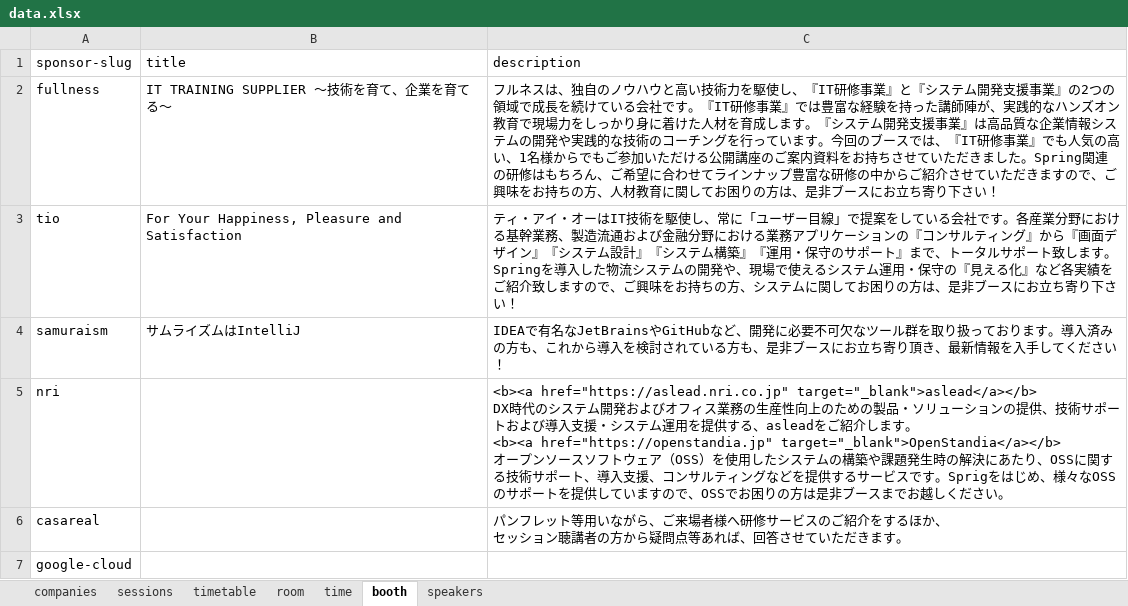
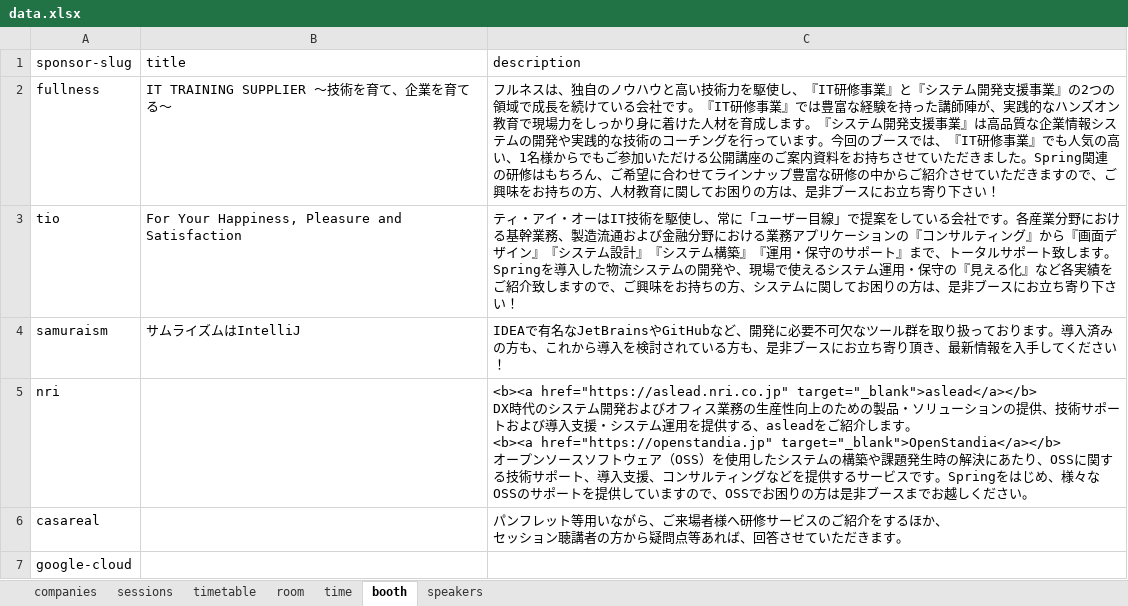
Before and after one commit to jsug-projects/spring-fest-2019, an Excel workbook: data.xlsx, sheet booth, drawn as a sheet; only a part is shown; values as stored, in another font and other column widths than the file's, no borders; the diff names each change by its address in the sheet, - before the commit and + after, or states it on an @@ line.

```diff
--- a/data.xlsx (sheet booth)
+++ b/data.xlsx (sheet booth)
-C5 (description): …スです。Sprigをはじめ…
+C5 (description): …スです。Springをはじめ…
```
Also changed, not shown: sheet sessions, sheet speakers, 3 other files.
